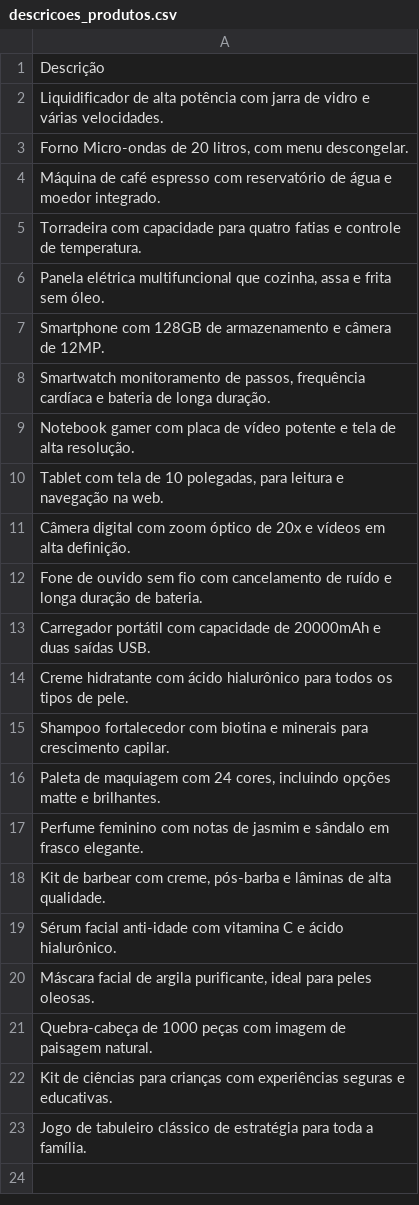
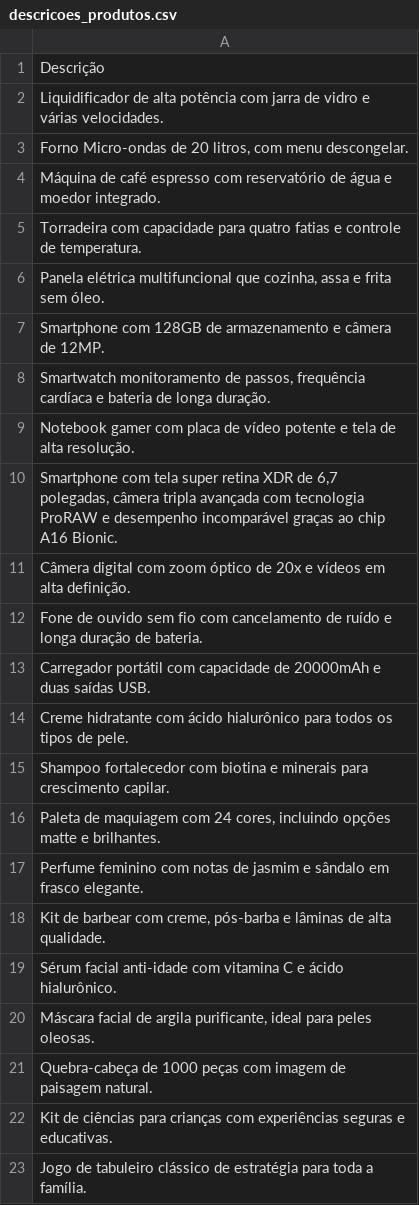
Before and after one commit to vqrca/hugging_face, a CSV file: Dados/descricoes_produtos.csv, drawn as a sheet.

Commit message:
Update descricoes_produtos.csv

```diff
--- a/Dados/descricoes_produtos.csv
+++ b/Dados/descricoes_produtos.csv
@@ -9,3 +9,3 @@ Smartphone com 128GB de armazenamento e câmera de 12MP.
 Notebook gamer com placa de vídeo potente e tela de alta resolução.
-"Tablet com tela de 10 polegadas, para leitura e navegação na web."
+"Smartphone com tela super retina XDR de 6,7 polegadas, câmera tripla avançada com tecnologia ProRAW e desempenho incomparável graças ao chip A16 Bionic."
 Câmera digital com zoom óptico de 20x e vídeos em alta definição.
```
